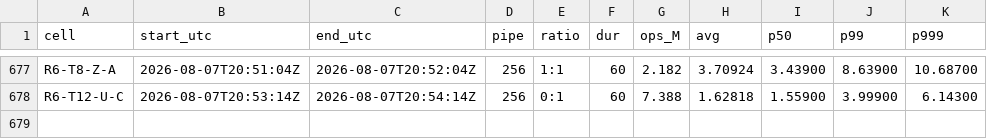
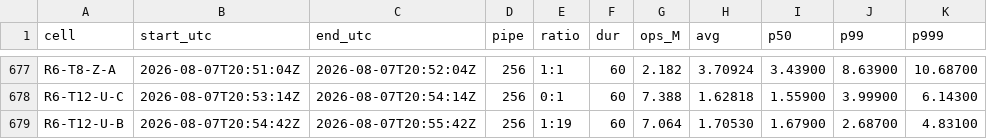
Before and after one commit to Boo-seon-woong/memcached-1.6.42-port_v4, a TSV file: experiments/semi_final/genie/manifest.tsv, drawn as a sheet; only a part is shown, gaps mark what is left out; the diff names each change by its address in the sheet, - before the commit and + after, or states it on an @@ line.

Commit message:
[genie] R6-T12-U-B 7.064M

```diff
--- a/experiments/semi_final/genie/manifest.tsv
+++ b/experiments/semi_final/genie/manifest.tsv
+row 679: R6-T12-U-B | 2026-08-07T20:54:42Z | 2026-08-07T20:55:42Z | 256 | 1:19 | 60 | 7.064 | 1.70530 | 1.67900 | 2.68700 | 4.83100
```
Also changed, not shown: 2 other files.
